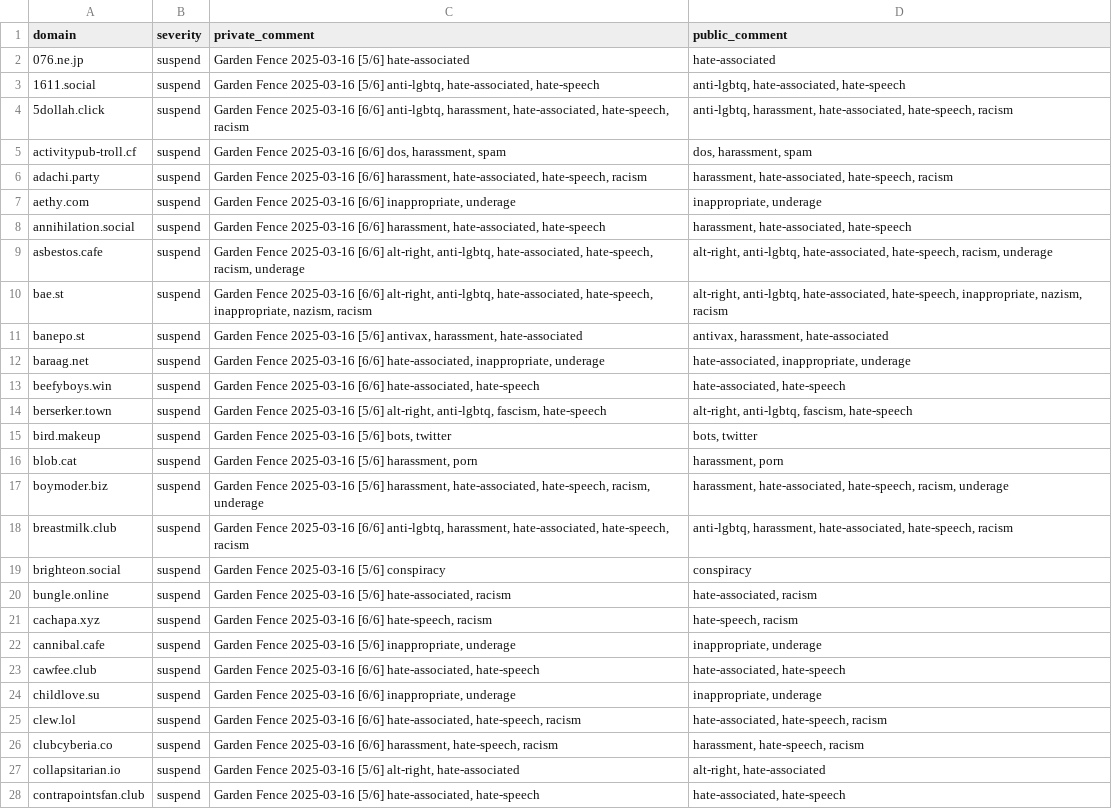
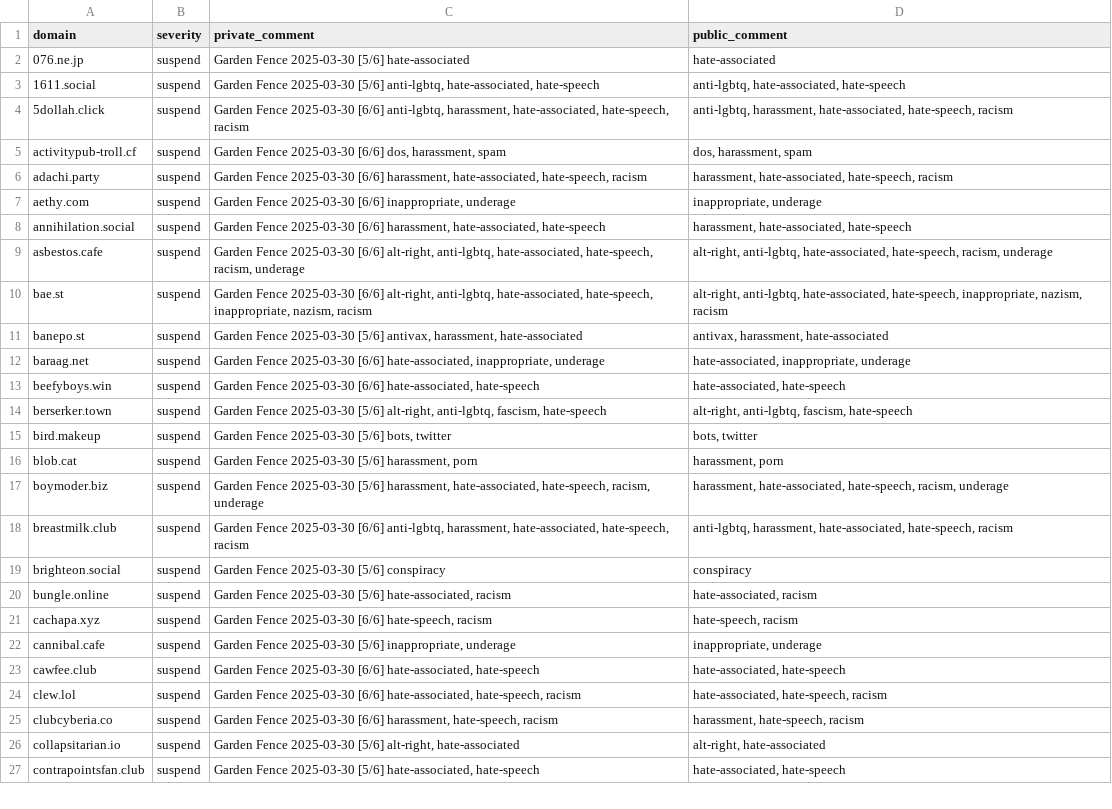
Before and after one commit to gardenfence/blocklist, a CSV file: gardenfence-fediblocksync.csv, drawn as a sheet; only a part is shown; removed rows and columns are numbered as before the commit, all else as after; the diff covers the shown part only; the diff names each change by its address in the sheet, - before the commit and + after, or states it on an @@ line.

```diff
--- a/gardenfence-fediblocksync.csv
+++ b/gardenfence-fediblocksync.csv
-C2 (private_comment): Garden Fence 2025-03-16 [5/6] hate-associated
+C2 (private_comment): Garden Fence 2025-03-30 [5/6] hate-associated
-C3 (private_comment): Garden Fence 2025-03-16 [5/6] anti-lgbtq,…
+C3 (private_comment): Garden Fence 2025-03-30 [5/6] anti-lgbtq,…
-C4 (private_comment): Garden Fence 2025-03-16 [6/6] anti-lgbtq,…
+C4 (private_comment): Garden Fence 2025-03-30 [6/6] anti-lgbtq,…
-C5 (private_comment): Garden Fence 2025-03-16 [6/6] dos,…
+C5 (private_comment): Garden Fence 2025-03-30 [6/6] dos,…
-C6 (private_comment): Garden Fence 2025-03-16 [6/6] harassment,…
+C6 (private_comment): Garden Fence 2025-03-30 [6/6] harassment,…
-C7 (private_comment): Garden Fence 2025-03-16 [6/6] inappropriate,…
+C7 (private_comment): Garden Fence 2025-03-30 [6/6] inappropriate,…
-C8 (private_comment): Garden Fence 2025-03-16 [6/6] harassment,…
+C8 (private_comment): Garden Fence 2025-03-30 [6/6] harassment,…
-C9 (private_comment): Garden Fence 2025-03-16 [6/6] alt-right,…
+C9 (private_comment): Garden Fence 2025-03-30 [6/6] alt-right,…
-C10 (private_comment): Garden Fence 2025-03-16 [6/6] alt-right,…
+C10 (private_comment): Garden Fence 2025-03-30 [6/6] alt-right,…
-C11 (private_comment): Garden Fence 2025-03-16 [5/6] antivax,…
+C11 (private_comment): Garden Fence 2025-03-30 [5/6] antivax,…
-C12 (private_comment): Garden Fence 2025-03-16 [6/6] hate-associated,…
+C12 (private_comment): Garden Fence 2025-03-30 [6/6] hate-associated,…
-C13 (private_comment): Garden Fence 2025-03-16 [6/6] hate-associated,…
+C13 (private_comment): Garden Fence 2025-03-30 [6/6] hate-associated,…
-C14 (private_comment): Garden Fence 2025-03-16 [5/6] alt-right,…
+C14 (private_comment): Garden Fence 2025-03-30 [5/6] alt-right,…
-C15 (private_comment): Garden Fence 2025-03-16 [5/6] bots, twitter
+C15 (private_comment): Garden Fence 2025-03-30 [5/6] bots, twitter
-C16 (private_comment): Garden Fence 2025-03-16 [5/6] harassment,…
+C16 (private_comment): Garden Fence 2025-03-30 [5/6] harassment,…
-C17 (private_comment): Garden Fence 2025-03-16 [5/6] harassment,…
+C17 (private_comment): Garden Fence 2025-03-30 [5/6] harassment,…
-C18 (private_comment): Garden Fence 2025-03-16 [6/6] anti-lgbtq,…
+C18 (private_comment): Garden Fence 2025-03-30 [6/6] anti-lgbtq,…
-C19 (private_comment): Garden Fence 2025-03-16 [5/6] conspiracy
+C19 (private_comment): Garden Fence 2025-03-30 [5/6] conspiracy
-C20 (private_comment): Garden Fence 2025-03-16 [5/6] hate-associated,…
+C20 (private_comment): Garden Fence 2025-03-30 [5/6] hate-associated,…
-C21 (private_comment): Garden Fence 2025-03-16 [6/6] hate-speech,…
+C21 (private_comment): Garden Fence 2025-03-30 [6/6] hate-speech,…
-C22 (private_comment): Garden Fence 2025-03-16 [5/6] inappropriate,…
+C22 (private_comment): Garden Fence 2025-03-30 [5/6] inappropriate,…
-C23 (private_comment): Garden Fence 2025-03-16 [6/6] hate-associated,…
+C23 (private_comment): Garden Fence 2025-03-30 [6/6] hate-associated,…
-row 24: childlove.su | suspend | Garden Fence 2025-03-16 [6/6] inappropriate, underage | inappropriate, underage
-C24 (private_comment): Garden Fence 2025-03-16 [6/6] hate-associated,…
+C24 (private_comment): Garden Fence 2025-03-30 [6/6] hate-associated,…
-C25 (private_comment): Garden Fence 2025-03-16 [6/6] harassment,…
+C25 (private_comment): Garden Fence 2025-03-30 [6/6] harassment,…
-C26 (private_comment): Garden Fence 2025-03-16 [5/6] alt-right,…
+C26 (private_comment): Garden Fence 2025-03-30 [5/6] alt-right,…
-C27 (private_comment): Garden Fence 2025-03-16 [5/6] hate-associated,…
+C27 (private_comment): Garden Fence 2025-03-30 [5/6] hate-associated,…
```
Also changed, not shown: 2 removed rows and 120 edited cells elsewhere in this file, gardenfence-mastodon.csv, 2 other files.
